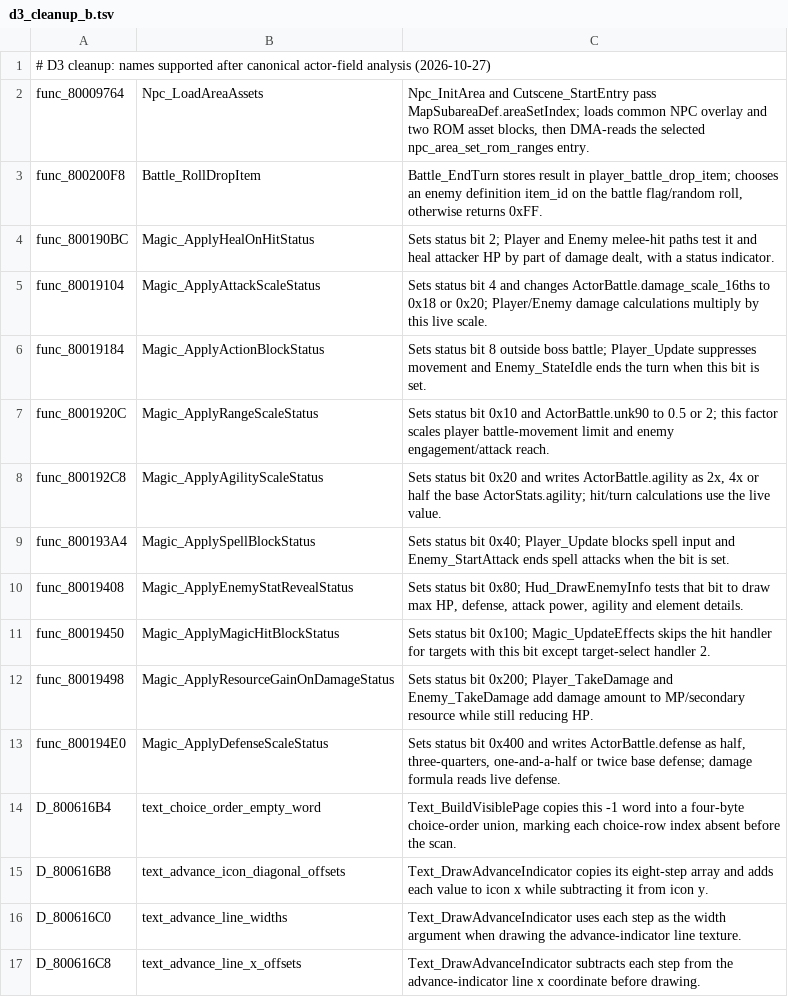
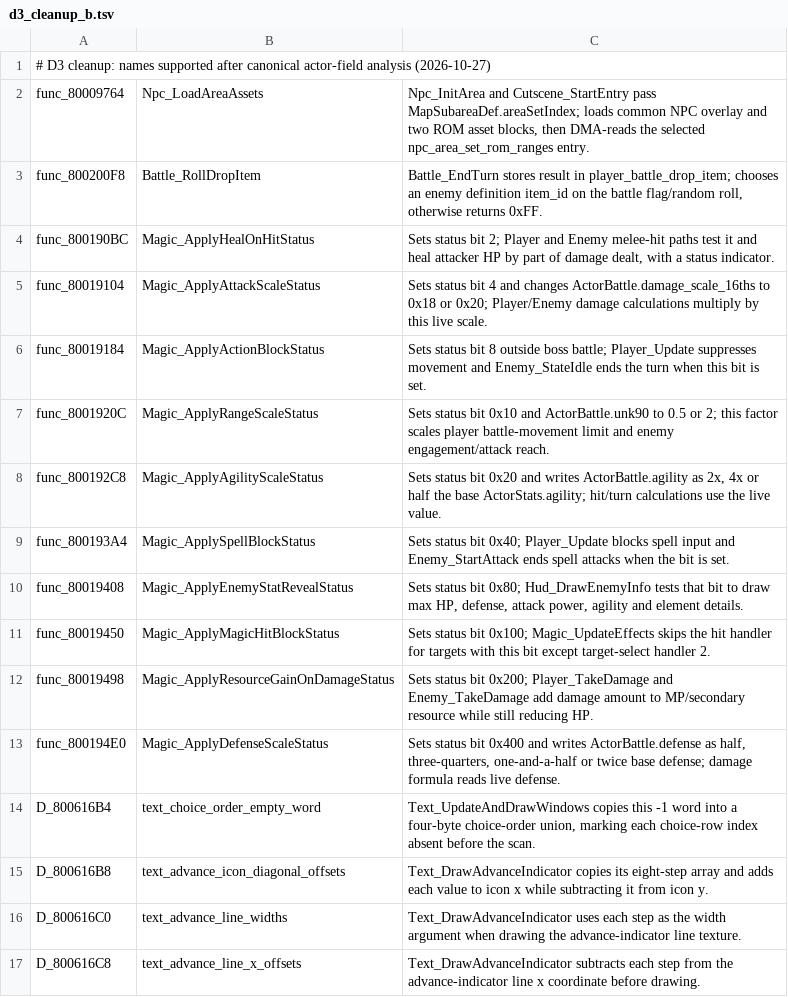
Before and after one commit to Acranon/eltale-decomp, a TSV file: names/d3_cleanup_b.tsv, drawn as a sheet.

Commit message:
Correct choice order initializer evidence

```diff
--- a/names/d3_cleanup_b.tsv
+++ b/names/d3_cleanup_b.tsv
@@ -13,3 +13,3 @@ func_80019498	Magic_ApplyResourceGainOnDamageStatus	Sets status bit 0x200; Playe
 func_800194E0	Magic_ApplyDefenseScaleStatus	Sets status bit 0x400 and writes ActorBattle.defense as half, three-quarters, one-and-a-half or twice base defense; damage formula reads live defense.
-D_800616B4	text_choice_order_empty_word	Text_BuildVisiblePage copies this -1 word into a four-byte choice-order union, marking each choice-row index absent before the scan.
+D_800616B4	text_choice_order_empty_word	Text_UpdateAndDrawWindows copies this -1 word into a four-byte choice-order union, marking each choice-row index absent before the scan.
 D_800616B8	text_advance_icon_diagonal_offsets	Text_DrawAdvanceIndicator copies its eight-step array and adds each value to icon x while subtracting it from icon y.
```
